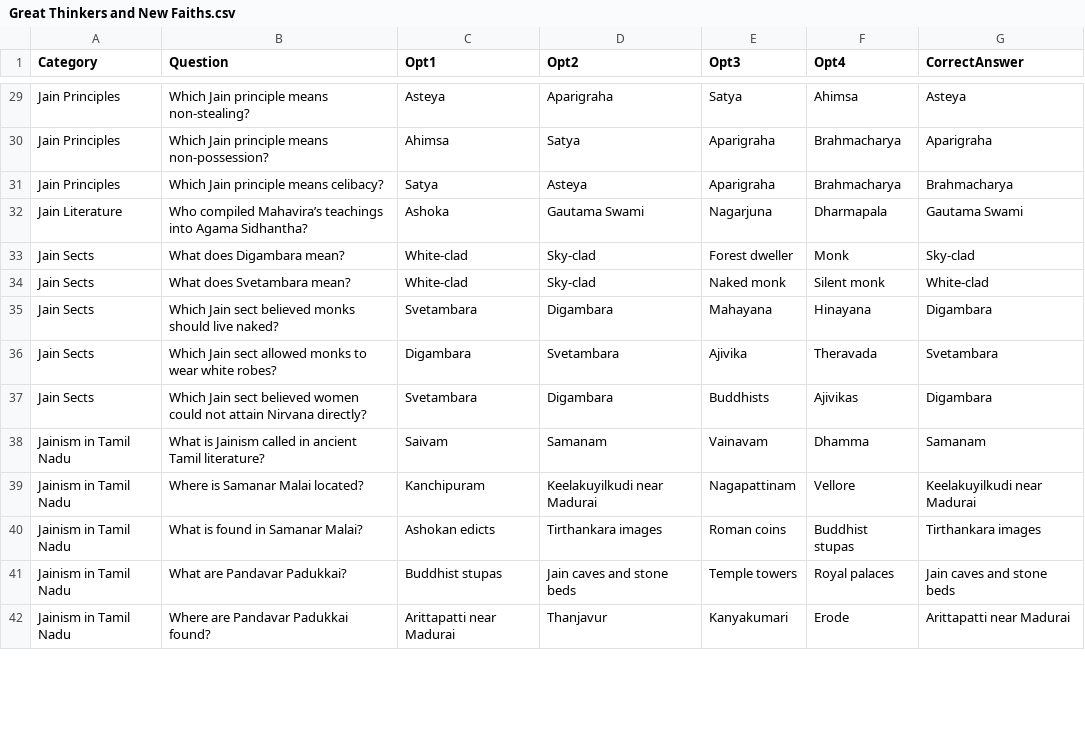
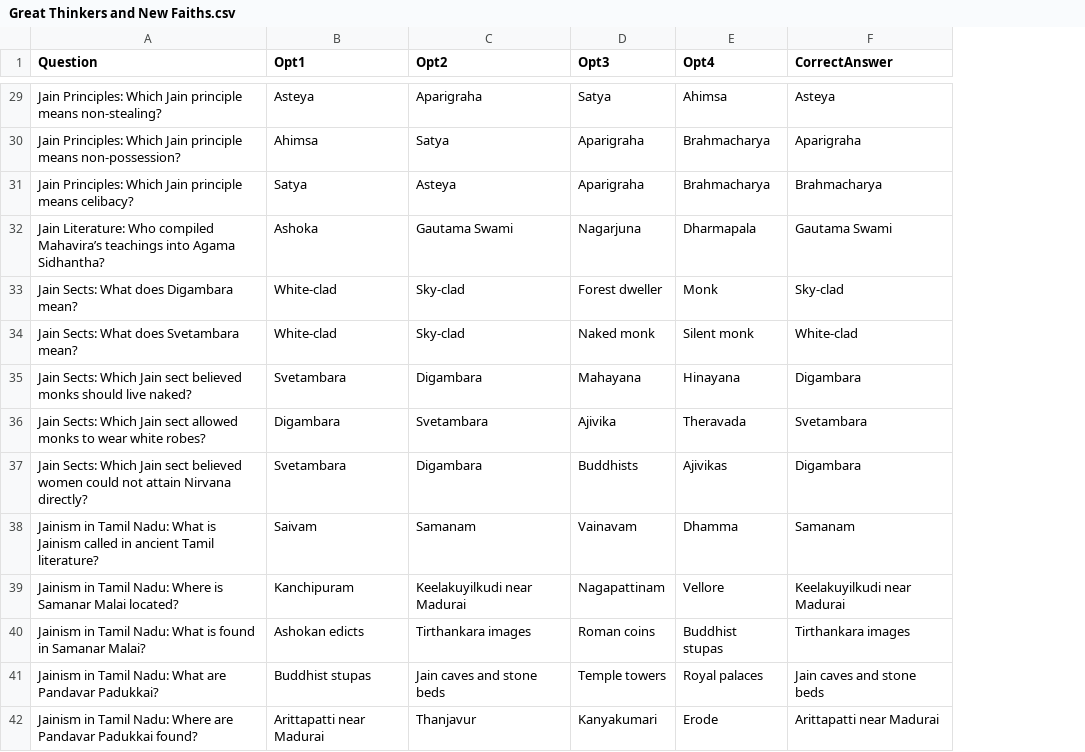
Before and after one commit to as-imgn2kion/TNPSC, a CSV file: CSV_FILES/6TH/HISTORY/Great Thinkers and New Faiths.csv, drawn as a sheet; only a part is shown, gaps mark what is left out; removed rows and columns are numbered as before the commit, all else as after; the diff covers the shown part only; the diff names each change by its address in the sheet, - before the commit and + after, or states it on an @@ line.

```diff
--- a/CSV_FILES/6TH/HISTORY/Great Thinkers and New Faiths.csv
+++ b/CSV_FILES/6TH/HISTORY/Great Thinkers and New Faiths.csv
-column A (Category), rows 29-42: Jain Principles | Jain Principles | Jain Principles | Jain Literature | Jain Sects | Jain Sects | Jain Sects | Jain Sects | Jain Sects | Jainism in Tamil Nadu | Jainism in Tamil Nadu | Jainism in Tamil Nadu | Jainism in Tamil Nadu | Jainism in Tamil Nadu
-A29 (Question): Which Jain…
+A29 (Question): Jain Principles: Which Jain…
-A30 (Question): Which Jain…
+A30 (Question): Jain Principles: Which Jain…
-A31 (Question): Which Jain principle means celibacy?
+A31 (Question): Jain Principles: Which Jain principle means celibacy?
-A32 (Question): Who compiled…
+A32 (Question): Jain Literature: Who compiled…
-A33 (Question): What does Digambara mean?
+A33 (Question): Jain Sects: What does Digambara mean?
-A34 (Question): What does Svetambara mean?
+A34 (Question): Jain Sects: What does Svetambara mean?
-A35 (Question): Which Jain…
+A35 (Question): Jain Sects: Which Jain…
-A36 (Question): Which Jain…
+A36 (Question): Jain Sects: Which Jain…
-A37 (Question): Which Jain…
+A37 (Question): Jain Sects: Which Jain…
-A38 (Question): What is…
+A38 (Question): Jainism in Tamil Nadu: What is…
-A39 (Question): Where is Samanar Malai located?
+A39 (Question): Jainism in Tamil Nadu: Where is Samanar Malai located?
-A40 (Question): What is found in Samanar Malai?
+A40 (Question): Jainism in Tamil Nadu: What is found in Samanar Malai?
-A41 (Question): What are Pandavar Padukkai?
+A41 (Question): Jainism in Tamil Nadu: What are Pandavar Padukkai?
-A42 (Question): Where are…
+A42 (Question): Jainism in Tamil Nadu: Where are…
```
Also changed, not shown: 91 edited cells elsewhere in this file.
